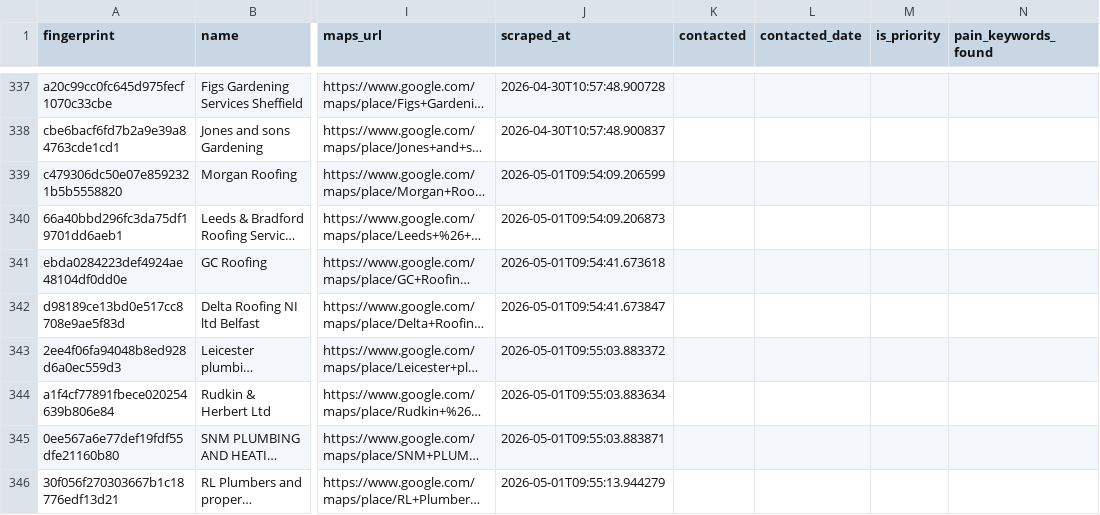
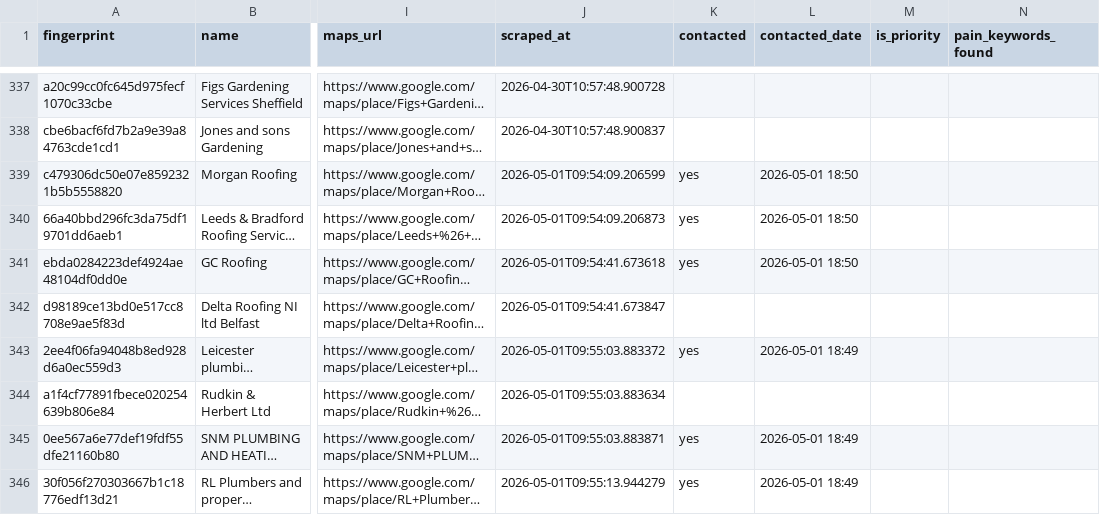
Before and after one commit to zaid5678/gmaps-lead-finder, a CSV file: output/roofers_leads.csv, drawn as a sheet; only a part is shown, gaps mark what is left out; long unchanged cells end in …; the diff covers the shown part only; the diff names each change by its address in the sheet, - before the commit and + after, or states it on an @@ line.

Commit message:
Update contacted leads — 2026-05-01 18:51

```diff
--- a/output/roofers_leads.csv
+++ b/output/roofers_leads.csv
-K339:K341 (contacted): (empty)
+K339:K341 (contacted): yes
-L339:L341 (contacted_date): (empty)
+L339:L341 (contacted_date): 2026-05-01 18:50
-K343 (contacted): (empty)
+K343 (contacted): yes
-L343 (contacted_date): (empty)
+L343 (contacted_date): 2026-05-01 18:49
-K345:K346 (contacted): (empty)
+K345:K346 (contacted): yes
-L345:L346 (contacted_date): (empty)
+L345:L346 (contacted_date): 2026-05-01 18:49
```
Also changed, not shown: 22 edited cells elsewhere in this file, 1 other file.
